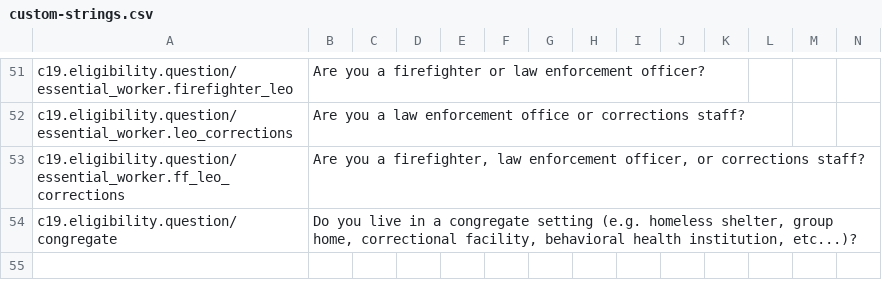
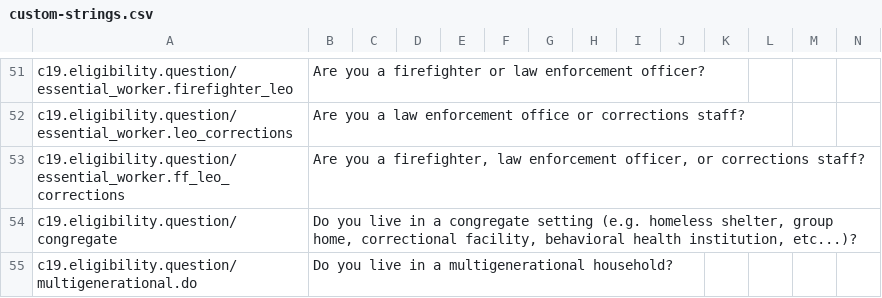
Before and after one commit to microsoft/covid-vaccine-bot, a CSV file: packages/plans/data/localization/custom-strings.csv, drawn as a sheet; only a part is shown, gaps mark what is left out; rows hold the shown columns only; the diff names each change by its address in the sheet, - before the commit and + after, or states it on an @@ line.

Commit message:
auto file update

```diff
--- a/packages/plans/data/localization/custom-strings.csv
+++ b/packages/plans/data/localization/custom-strings.csv
+row 55: c19.eligibility.question/multigenerational.do | Do you live in a multigenerational household?
```
